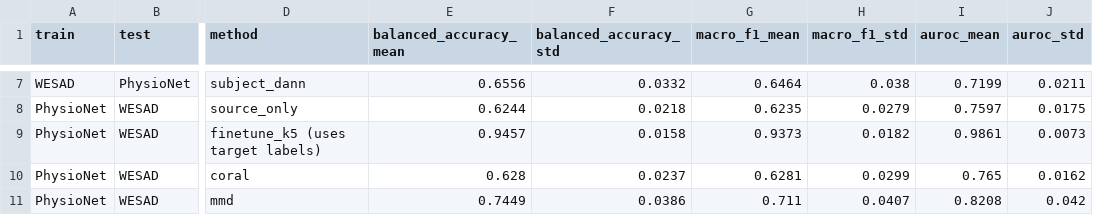
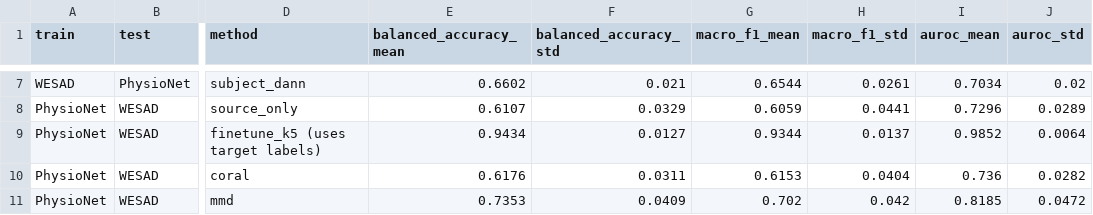
Before and after one commit to ALVAROI12/smartwatch-stress-detection, a CSV file: outputs/tables/jbhi_v2/domain_adaptation_all.csv, drawn as a sheet; only a part is shown, gaps mark what is left out; the diff covers the shown part only; the diff names each change by its address in the sheet, - before the commit and + after, or states it on an @@ line.

```diff
--- a/outputs/tables/jbhi_v2/domain_adaptation_all.csv
+++ b/outputs/tables/jbhi_v2/domain_adaptation_all.csv
-E7 (balanced_accuracy_mean): 0.6556
+E7 (balanced_accuracy_mean): 0.6602
-F7 (balanced_accuracy_std): 0.0332
+F7 (balanced_accuracy_std): 0.021
-G7 (macro_f1_mean): 0.6464
+G7 (macro_f1_mean): 0.6544
-H7 (macro_f1_std): 0.038
+H7 (macro_f1_std): 0.0261
-I7 (auroc_mean): 0.7199
+I7 (auroc_mean): 0.7034
-J7 (auroc_std): 0.0211
+J7 (auroc_std): 0.02
-E8 (balanced_accuracy_mean): 0.6244
+E8 (balanced_accuracy_mean): 0.6107
-F8 (balanced_accuracy_std): 0.0218
+F8 (balanced_accuracy_std): 0.0329
-G8 (macro_f1_mean): 0.6235
+G8 (macro_f1_mean): 0.6059
-H8 (macro_f1_std): 0.0279
+H8 (macro_f1_std): 0.0441
-I8 (auroc_mean): 0.7597
+I8 (auroc_mean): 0.7296
-J8 (auroc_std): 0.0175
+J8 (auroc_std): 0.0289
-E9 (balanced_accuracy_mean): 0.9457
+E9 (balanced_accuracy_mean): 0.9434
-F9 (balanced_accuracy_std): 0.0158
+F9 (balanced_accuracy_std): 0.0127
-G9 (macro_f1_mean): 0.9373
+G9 (macro_f1_mean): 0.9344
-H9 (macro_f1_std): 0.0182
+H9 (macro_f1_std): 0.0137
-I9 (auroc_mean): 0.9861
+I9 (auroc_mean): 0.9852
-J9 (auroc_std): 0.0073
+J9 (auroc_std): 0.0064
-E10 (balanced_accuracy_mean): 0.628
+E10 (balanced_accuracy_mean): 0.6176
-F10 (balanced_accuracy_std): 0.0237
+F10 (balanced_accuracy_std): 0.0311
-G10 (macro_f1_mean): 0.6281
+G10 (macro_f1_mean): 0.6153
-H10 (macro_f1_std): 0.0299
+H10 (macro_f1_std): 0.0404
-I10 (auroc_mean): 0.765
+I10 (auroc_mean): 0.736
-J10 (auroc_std): 0.0162
+J10 (auroc_std): 0.0282
-E11 (balanced_accuracy_mean): 0.7449
+E11 (balanced_accuracy_mean): 0.7353
-F11 (balanced_accuracy_std): 0.0386
+F11 (balanced_accuracy_std): 0.0409
-G11 (macro_f1_mean): 0.711
+G11 (macro_f1_mean): 0.702
-H11 (macro_f1_std): 0.0407
+H11 (macro_f1_std): 0.042
-I11 (auroc_mean): 0.8208
+I11 (auroc_mean): 0.8185
-J11 (auroc_std): 0.042
+J11 (auroc_std): 0.0472
```
Also changed, not shown: 112 edited cells elsewhere in this file, outputs/tables/jbhi_v2/domain_adaptation_all_raw.csv, outputs/tables/jbhi_v2/domain_adaptation_physiology.csv, 2 other files.
